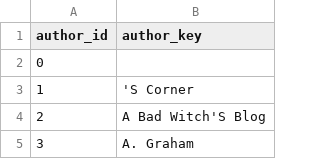
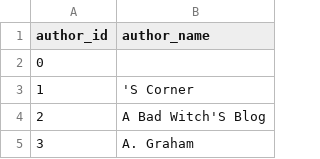
Before and after one commit to thorsteen/data_sci_2020, a CSV file: Ex4/author_entity.csv, drawn as a sheet; only a part is shown.

Commit message:
refactored to use a function for writing to files, and updated 'putinDic' to list and sort

```diff
--- a/Ex4/author_entity.csv
+++ b/Ex4/author_entity.csv
@@ -1,2 +1,2 @@
-author_id,author_key
+author_id,author_name
 0,
```
Also changed, not shown: 1 other file.
